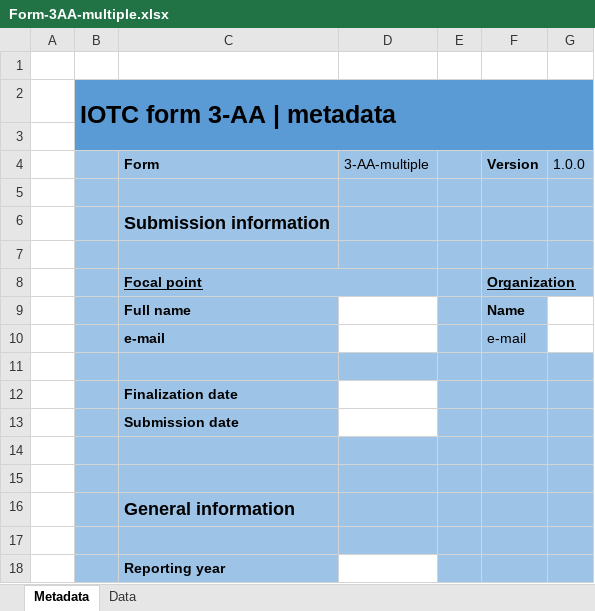
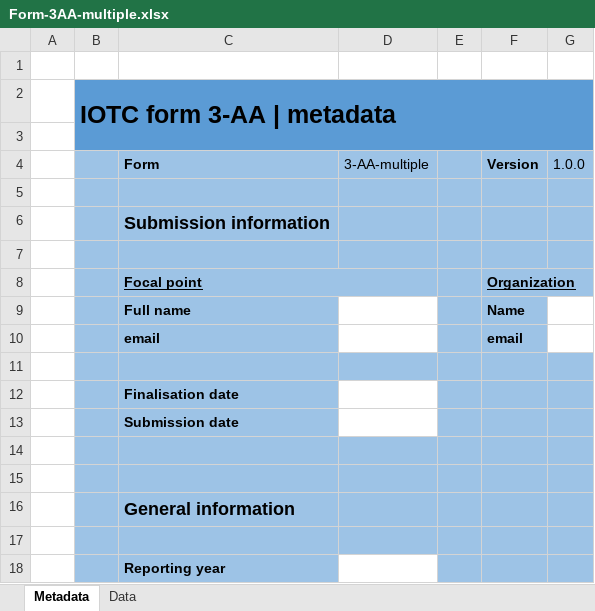
Before and after one commit to iotc-secretariat/iotc-lib-base-form-management, an Excel workbook: forms/Form-3AA-multiple.xlsx, sheet Metadata, drawn as a sheet; only a part is shown; values as stored, in another font and other column widths than the file's, no borders; the diff names each change by its address in the sheet, - before the commit and + after, or states it on an @@ line.

```diff
--- a/forms/Form-3AA-multiple.xlsx (sheet Metadata)
+++ b/forms/Form-3AA-multiple.xlsx (sheet Metadata)
-C10 (Form): e-mail
+C10 (Form): email
-F10 (Version): e-mail
+F10 (Version): email
-F10 bold: off
+F10 bold: on
-C12 (Form): Finalization date
+C12 (Form): Finalisation date
```
Also changed, not shown: forms/Form-1DI_interim.xlsx, forms/Form-1DR.xlsx, 12 other files.
